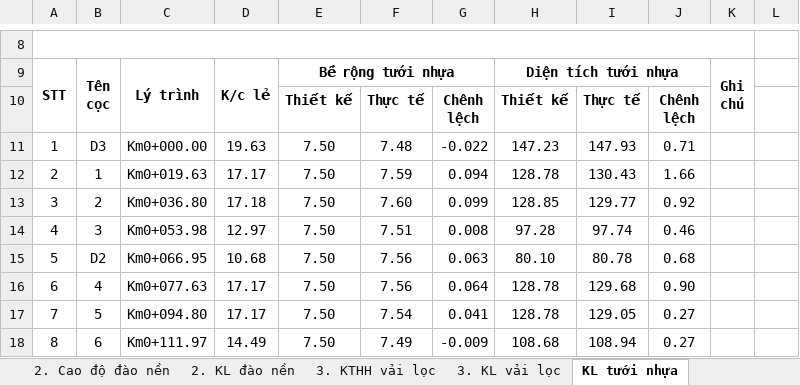
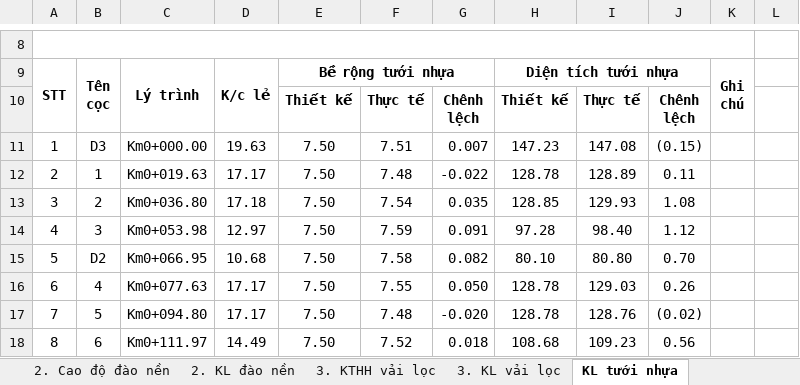
Before and after one commit to Gaudeptraivcl/wordcongty, an Excel workbook: XB6A/1. Danh mục nghiệm thu - XB6A.xlsx, sheet KL tưới nhựa, drawn as a sheet; only a part is shown, gaps mark what is left out; values as stored, in another font and other column widths than the file's, no borders; the diff covers the shown part only; the diff names each change by its address in the sheet, - before the commit and + after, or states it on an @@ line.

```diff
--- a/XB6A/1. Danh mục nghiệm thu - XB6A.xlsx (sheet KL tưới nhựa)
+++ b/XB6A/1. Danh mục nghiệm thu - XB6A.xlsx (sheet KL tưới nhựa)
-F11: 7.48
+F11: 7.51
-G11: -0.022
+G11: 0.007
-I11: 147.93
+I11: 147.08
-J11: 0.71
+J11: (0.15)
-F12: 7.59
+F12: 7.48
-G12: 0.094
+G12: -0.022
-I12: 130.43
+I12: 128.89
-J12: 1.66
+J12: 0.11
-F13: 7.60
+F13: 7.54
-G13: 0.099
+G13: 0.035
-I13: 129.77
+I13: 129.93
-J13: 0.92
+J13: 1.08
-F14: 7.51
+F14: 7.59
-G14: 0.008
+G14: 0.091
-I14: 97.74
+I14: 98.40
-J14: 0.46
+J14: 1.12
-F15: 7.56
+F15: 7.58
-G15: 0.063
+G15: 0.082
-I15: 80.78
+I15: 80.80
-J15: 0.68
+J15: 0.70
-F16: 7.56
+F16: 7.55
-G16: 0.064
+G16: 0.050
-I16: 129.68
+I16: 129.03
-J16: 0.90
+J16: 0.26
-F17: 7.54
+F17: 7.48
-G17: 0.041
+G17: -0.020
-I17: 129.05
+I17: 128.76
-J17: 0.27
+J17: (0.02)
-F18: 7.49
+F18: 7.52
-G18: -0.009
+G18: 0.018
-I18: 108.94
+I18: 109.23
-J18: 0.27
+J18: 0.56
```
Also changed, not shown: 5 edited cells elsewhere in this sheet, sheet 1. PL đường đen, sheet Tuyến XB6A, sheet CĐ mặt đường, sheet 2. Cao độ đào nền, sheet 3. KTHH vải lọc, sheet KL BTN, 3 more sheets, hidden cells, XB6A/2. KL phân lớp cát đắp - XB6A.xlsx, XB6A/3. Đắp đất K95 - XB6A.xlsx, 2 other files.
